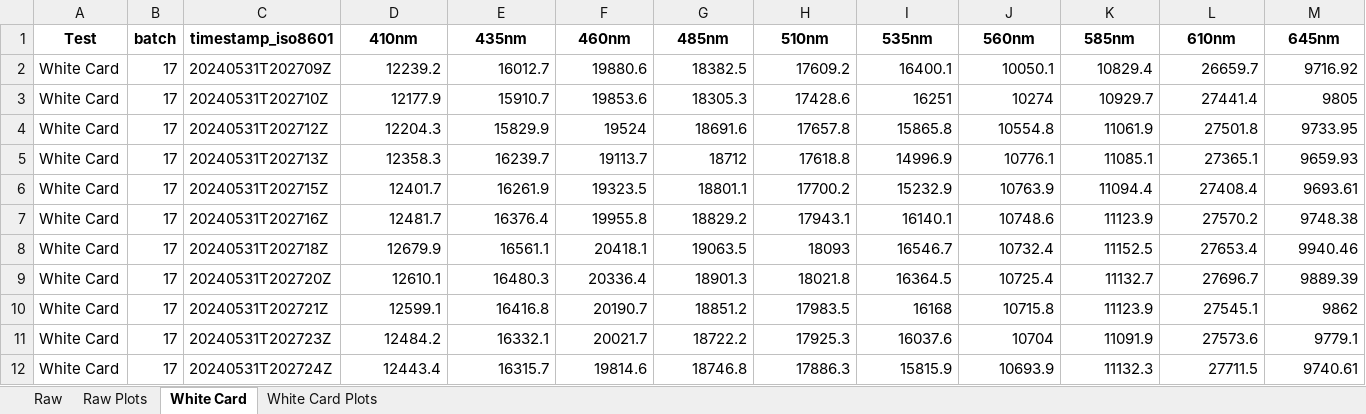
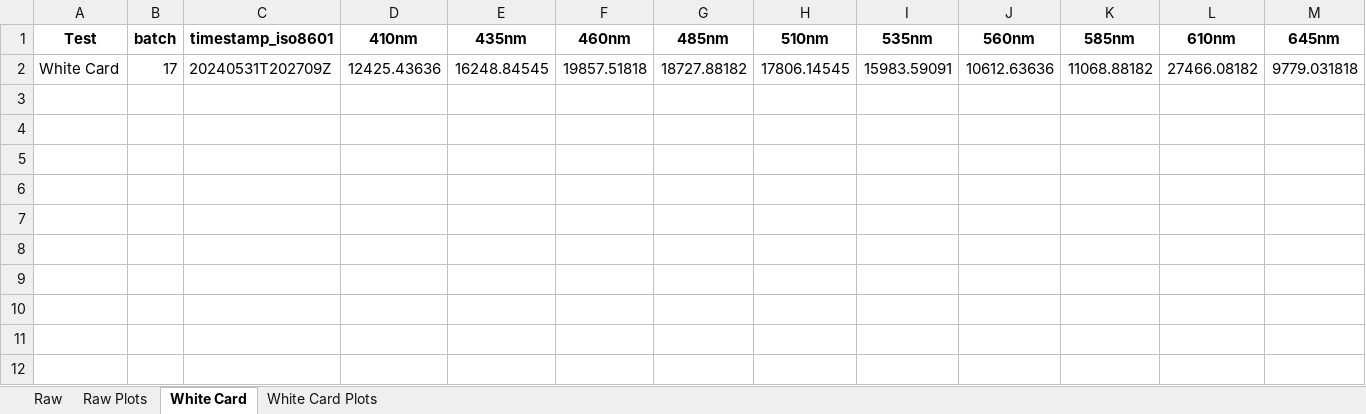
Before and after one commit to Philliec459/STS-STELLA-Spectrometer-Readings-on-Various-Plant-Species-with-NDVI, an Excel workbook: 4_Raw_wavelength_plots.xlsx, sheet White Card, drawn as a sheet; only a part is shown; values as stored, in another font and other column widths than the file's, no borders; removed rows and columns are numbered as before the commit, all else as after; rows hold the shown columns only; the diff names each change by its address in the sheet, - before the commit and + after, or states it on an @@ line.

```diff
--- a/4_Raw_wavelength_plots.xlsx (sheet White Card)
+++ b/4_Raw_wavelength_plots.xlsx (sheet White Card)
-row 2: White Card | 17 | 20240531T202709Z | 12239.2 | 16012.7 | 19880.6 | 18382.5 | 17609.2 | 16400.1 | 10050.1 | 10829.4 | 26659.7 | 9716.92
-row 3: White Card | 17 | 20240531T202710Z | 12177.9 | 15910.7 | 19853.6 | 18305.3 | 17428.6 | 16251 | 10274 | 10929.7 | 27441.4 | 9805
-row 4: White Card | 17 | 20240531T202712Z | 12204.3 | 15829.9 | 19524 | 18691.6 | 17657.8 | 15865.8 | 10554.8 | 11061.9 | 27501.8 | 9733.95
-row 5: White Card | 17 | 20240531T202713Z | 12358.3 | 16239.7 | 19113.7 | 18712 | 17618.8 | 14996.9 | 10776.1 | 11085.1 | 27365.1 | 9659.93
-row 6: White Card | 17 | 20240531T202715Z | 12401.7 | 16261.9 | 19323.5 | 18801.1 | 17700.2 | 15232.9 | 10763.9 | 11094.4 | 27408.4 | 9693.61
-row 7: White Card | 17 | 20240531T202716Z | 12481.7 | 16376.4 | 19955.8 | 18829.2 | 17943.1 | 16140.1 | 10748.6 | 11123.9 | 27570.2 | 9748.38
-row 8: White Card | 17 | 20240531T202718Z | 12679.9 | 16561.1 | 20418.1 | 19063.5 | 18093 | 16546.7 | 10732.4 | 11152.5 | 27653.4 | 9940.46
-row 9: White Card | 17 | 20240531T202720Z | 12610.1 | 16480.3 | 20336.4 | 18901.3 | 18021.8 | 16364.5 | 10725.4 | 11132.7 | 27696.7 | 9889.39
-row 10: White Card | 17 | 20240531T202721Z | 12599.1 | 16416.8 | 20190.7 | 18851.2 | 17983.5 | 16168 | 10715.8 | 11123.9 | 27545.1 | 9862
-row 11: White Card | 17 | 20240531T202723Z | 12484.2 | 16332.1 | 20021.7 | 18722.2 | 17925.3 | 16037.6 | 10704 | 11091.9 | 27573.6 | 9779.1
-row 12: White Card | 17 | 20240531T202724Z | 12443.4 | 16315.7 | 19814.6 | 18746.8 | 17886.3 | 15815.9 | 10693.9 | 11132.3 | 27711.5 | 9740.61
+row 2: White Card | 17 | 20240531T202709Z | 12425.43636 | 16248.84545 | 19857.51818 | 18727.88182 | 17806.14545 | 15983.59091 | 10612.63636 | 11068.88182 | 27466.08182 | 9779.031818
```
Also changed, not shown: sheet White Card Plots, charts or pictures, 1_filtered_data.xlsx, 2_white_card_corrected.xlsx, 6 other files.
